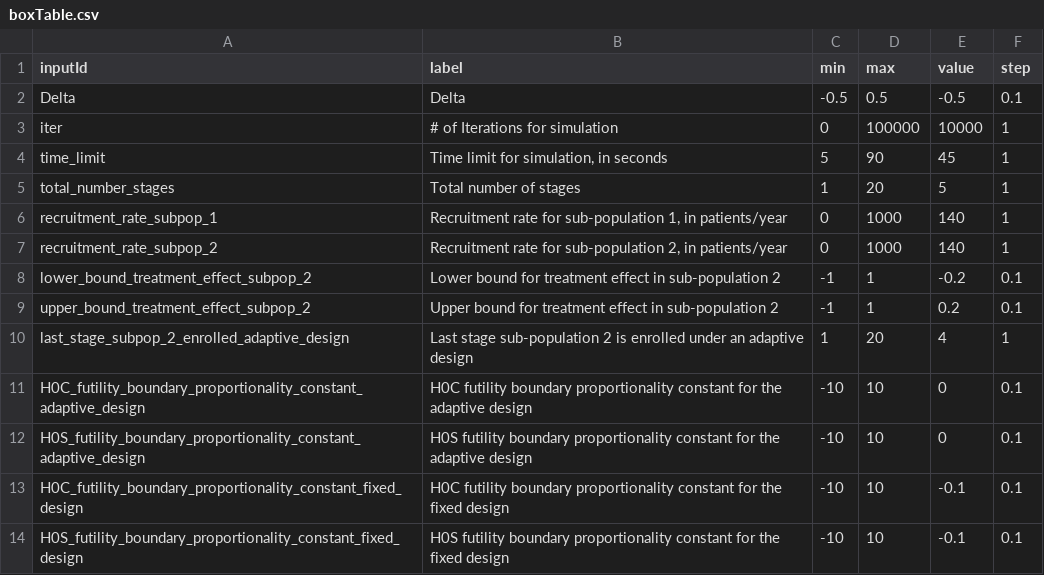
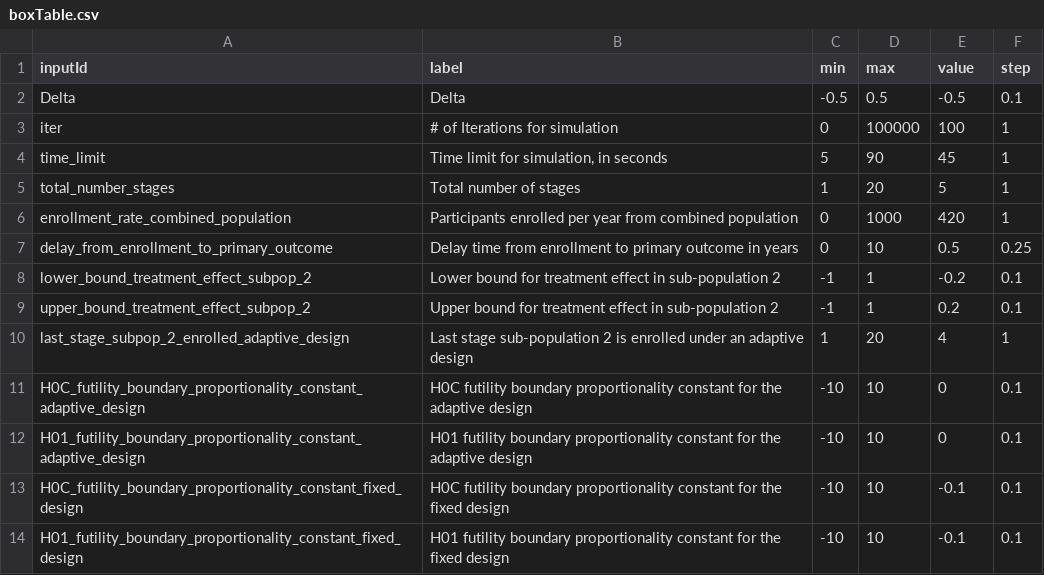
Before and after one commit to aaronjfisher/interAdapt, a CSV file: eagle_gui/shinyApp_stable/boxTable.csv, drawn as a sheet.

Commit message:
update stable

```diff
--- a/eagle_gui/shinyApp_stable/boxTable.csv
+++ b/eagle_gui/shinyApp_stable/boxTable.csv
@@ -2,7 +2,7 @@ inputId,label,min,max,value,step
 Delta,Delta,-0.5,0.5,-0.5,0.1
-iter,# of Iterations for simulation,0,100000,10000,1
+iter,# of Iterations for simulation,0,100000,100,1
 time_limit,"Time limit for simulation, in seconds",5,90,45,1
 total_number_stages,Total number of stages,1,20,5,1
-recruitment_rate_subpop_1,"Recruitment rate for sub-population 1, in patients/year",0,1000,140,1
-recruitment_rate_subpop_2,"Recruitment rate for sub-population 2, in patients/year",0,1000,140,1
+enrollment_rate_combined_population,Participants enrolled per year from combined population,0,1000,420,1
+delay_from_enrollment_to_primary_outcome,Delay time from enrollment to primary outcome in years,0,10,0.5,0.25
 lower_bound_treatment_effect_subpop_2,Lower bound for treatment effect in sub-population 2,-1,1,-0.2,0.1
@@ -11,4 +11,4 @@ last_stage_subpop_2_enrolled_adaptive_design,Last stage sub-population 2 is enro
 H0C_futility_boundary_proportionality_constant_adaptive_design,H0C futility boundary proportionality constant for the adaptive design,-10,10,0,0.1
-H0S_futility_boundary_proportionality_constant_adaptive_design,H0S futility boundary proportionality constant for the adaptive design,-10,10,0,0.1
+H01_futility_boundary_proportionality_constant_adaptive_design,H01 futility boundary proportionality constant for the adaptive design,-10,10,0,0.1
 H0C_futility_boundary_proportionality_constant_fixed_design,H0C futility boundary proportionality constant for the fixed design,-10,10,-0.1,0.1
-H0S_futility_boundary_proportionality_constant_fixed_design,H0S futility boundary proportionality constant for the fixed design,-10,10,-0.1,0.1
+H01_futility_boundary_proportionality_constant_fixed_design,H01 futility boundary proportionality constant for the fixed design,-10,10,-0.1,0.1
```
Also changed, not shown: 4 other files.
